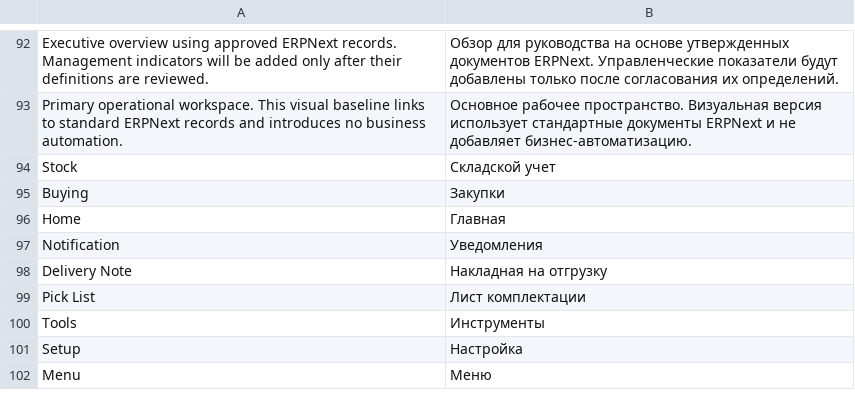
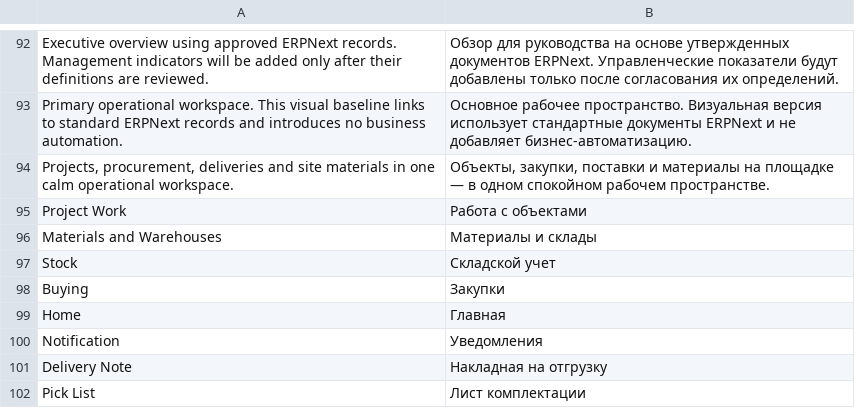
Before and after one commit to eralmaz-art/era-soft, a CSV file: era_soft/translations/ru.csv, drawn as a sheet; only a part is shown, gaps mark what is left out; the shorter side is filled out with more unchanged rows; the diff names each change by its address in the sheet, - before the commit and + after, or states it on an @@ line.

Commit message:
feat: apply ERA SOFT design system pilot

```diff
--- a/era_soft/translations/ru.csv
+++ b/era_soft/translations/ru.csv
+row 94: Projects, procurement, deliveries and site materials in one calm operational workspace. | Объекты, закупки, поставки и материалы на площадке — в одном спокойном рабочем пространстве.
+row 95: Project Work | Работа с объектами
+row 96: Materials and Warehouses | Материалы и склады
```
Also changed, not shown: 4 other files.
